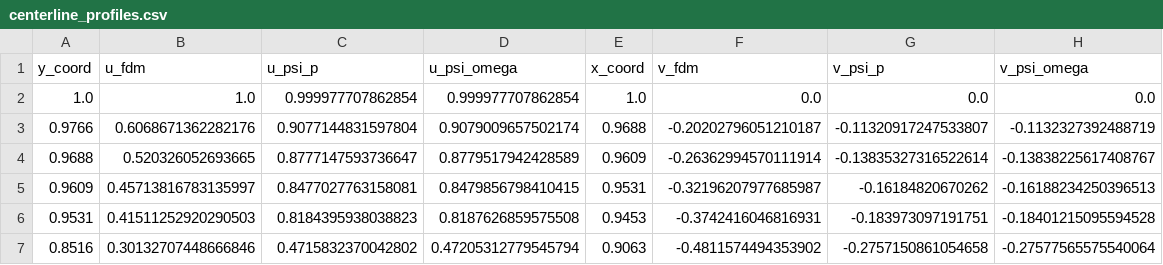
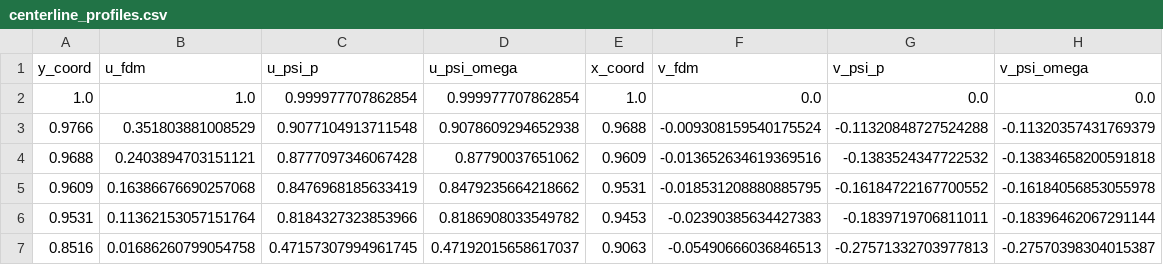
Before and after one commit to KartikeyaGangwar/pinn-fluid-formulations, a CSV file: results/centerline_profiles.csv, drawn as a sheet; only a part is shown; the diff covers the shown part only.

Commit message:
fix(fdm): upgrade FDM solver with vectorized ADI and sparse LU Poisson; regenerate all datasets with verified regularized lid

```diff
--- a/results/centerline_profiles.csv
+++ b/results/centerline_profiles.csv
@@ -2,6 +2,6 @@ y_coord,u_fdm,u_psi_p,u_psi_omega,x_coord,v_fdm,v_psi_p,v_psi_omega
 1.0,1.0,0.999977707862854,0.999977707862854,1.0,0.0,0.0,0.0
-0.9766,0.6068671362282176,0.9077144831597804,0.9079009657502174,0.9688,-0.20202796051210187,-0.11320917247533807,-0.1132327392488719
-0.9688,0.520326052693665,0.8777147593736647,0.8779517942428589,0.9609,-0.26362994570111914,-0.13835327316522614,-0.13838225617408767
-0.9609,0.45713816783135997,0.8477027763158081,0.8479856798410415,0.9531,-0.32196207977685987,-0.16184820670262,-0.16188234250396513
-0.9531,0.41511252920290503,0.8184395938038823,0.8187626859575508,0.9453,-0.3742416046816931,-0.183973097191751,-0.18401215095594528
-0.8516,0.30132707448666846,0.4715832370042802,0.47205312779545794,0.9063,-0.4811574494353902,-0.2757150861054658,-0.27577565575540064
+0.9766,0.351803881008529,0.9077104913711548,0.9078609294652938,0.9688,-0.009308159540175524,-0.11320848727524288,-0.11320357431769379
+0.9688,0.2403894703151121,0.8777097346067428,0.87790037651062,0.9609,-0.013652634619369516,-0.1383524347722532,-0.13834658200591818
+0.9609,0.16386676690257068,0.8476968185633419,0.8479235664218662,0.9531,-0.018531208880885795,-0.16184722167700552,-0.16184056853055978
+0.9531,0.11362153057151764,0.8184327323853966,0.8186908033549782,0.9453,-0.02390385634427383,-0.1839719706811011,-0.18396462067291144
+0.8516,0.01686260799054758,0.47157307994961745,0.47192015658617037,0.9063,-0.05490666036846513,-0.27571332703977813,-0.27570398304015387
```
Also changed, not shown: 60 edited cells elsewhere in this file, results/vortex_energetics_summary.csv, 36 other files.
